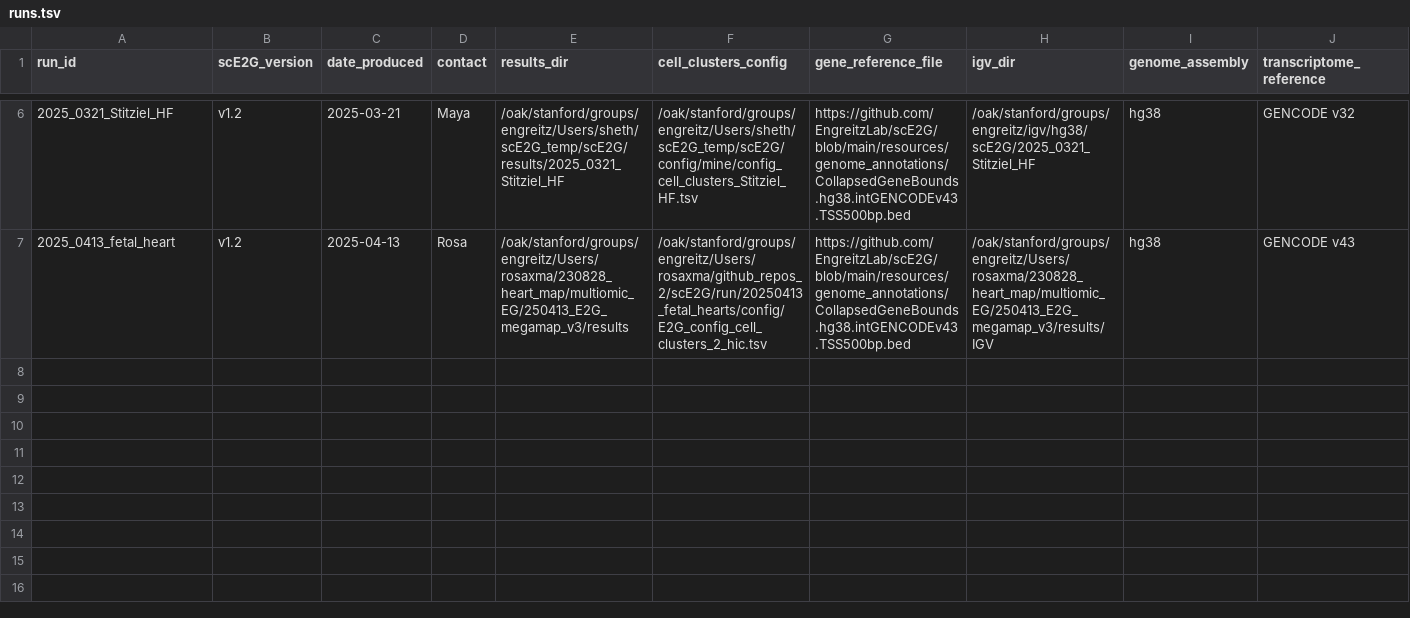
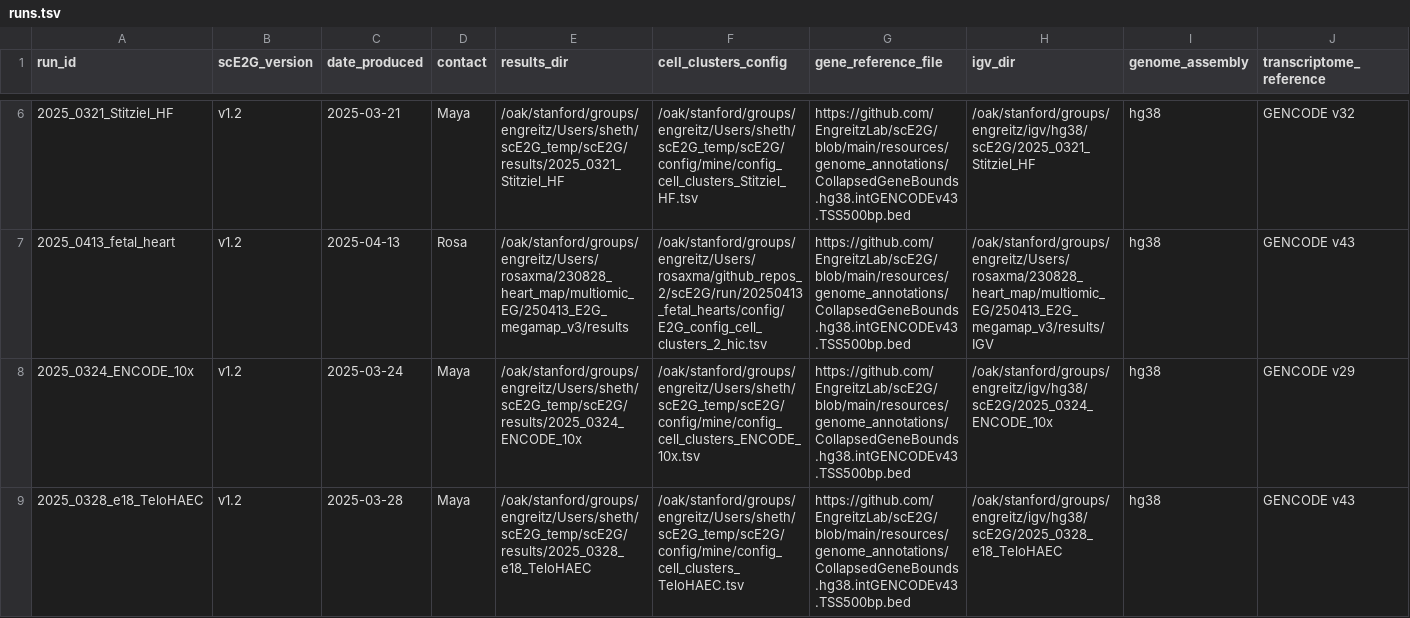
Before and after one commit to EngreitzLab/eutensils, a TSV file: sce2g-registry/runs.tsv, drawn as a sheet; only a part is shown, gaps mark what is left out; rows hold the shown columns only; the diff names each change by its address in the sheet, - before the commit and + after, or states it on an @@ line.

Commit message:
add ENCODE 10x and TeloHAEC predctions

```diff
--- a/sce2g-registry/runs.tsv
+++ b/sce2g-registry/runs.tsv
+row 8: 2025_0324_ENCODE_10x | v1.2 | 2025-03-24 | Maya | /oak/stanford/groups/engreitz/Users/sheth/scE2G_temp/scE2G/results/2025_0324_ENCODE_10x | /oak/stanford/groups/engreitz/Users/sheth/scE2G_temp/scE2G/config/mine/config_cell_clusters_ENCODE_10x.tsv | https://github.com/EngreitzLab/scE2G/blob/main/resources/genome_annotations/CollapsedGeneBounds.hg38.intGENCODEv43.TSS500bp.bed | /oak/stanford/groups/engreitz/igv/hg38/scE2G/2025_0324_ENCODE_10x | hg38 | GENCODE v29
+row 9: 2025_0328_e18_TeloHAEC | v1.2 | 2025-03-28 | Maya | /oak/stanford/groups/engreitz/Users/sheth/scE2G_temp/scE2G/results/2025_0328_e18_TeloHAEC | /oak/stanford/groups/engreitz/Users/sheth/scE2G_temp/scE2G/config/mine/config_cell_clusters_TeloHAEC.tsv | https://github.com/EngreitzLab/scE2G/blob/main/resources/genome_annotations/CollapsedGeneBounds.hg38.intGENCODEv43.TSS500bp.bed | /oak/stanford/groups/engreitz/igv/hg38/scE2G/2025_0328_e18_TeloHAEC | hg38 | GENCODE v43
```
Also changed, not shown: 1 other file.
